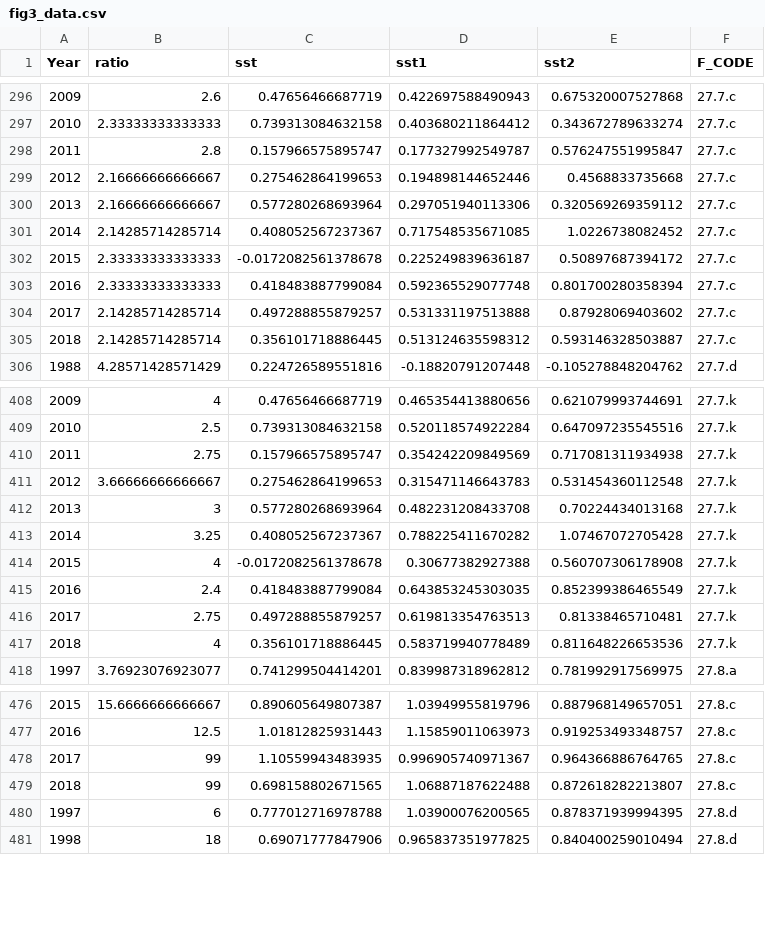
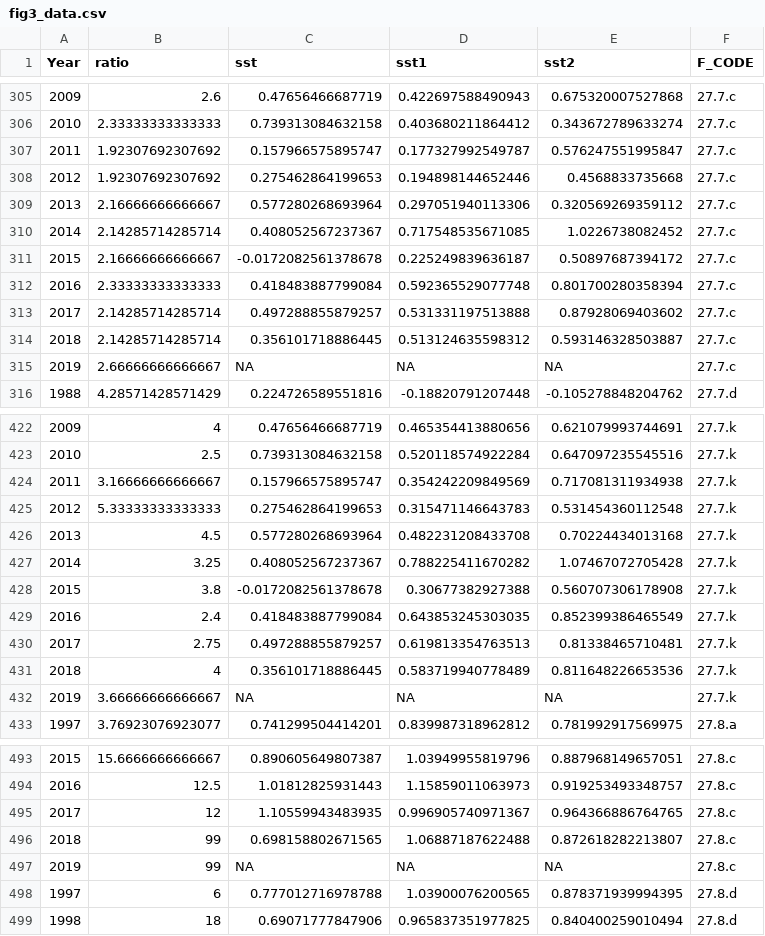
Before and after one commit to ices-taf/2020_ETC_fish-distribution-indicator, a CSV file: output/fig3_data.csv, drawn as a sheet; only a part is shown, gaps mark what is left out; the diff covers the shown part only.

```diff
--- a/output/fig3_data.csv
+++ b/output/fig3_data.csv
@@ -297,7 +306,7 @@
 2010,2.33333333333333,0.739313084632158,0.403680211864412,0.343672789633274,"27.7.c"
-2011,2.8,0.157966575895747,0.177327992549787,0.576247551995847,"27.7.c"
-2012,2.16666666666667,0.275462864199653,0.194898144652446,0.4568833735668,"27.7.c"
+2011,1.92307692307692,0.157966575895747,0.177327992549787,0.576247551995847,"27.7.c"
+2012,1.92307692307692,0.275462864199653,0.194898144652446,0.4568833735668,"27.7.c"
 2013,2.16666666666667,0.577280268693964,0.297051940113306,0.320569269359112,"27.7.c"
 2014,2.14285714285714,0.408052567237367,0.717548535671085,1.0226738082452,"27.7.c"
-2015,2.33333333333333,-0.0172082561378678,0.225249839636187,0.50897687394172,"27.7.c"
+2015,2.16666666666667,-0.0172082561378678,0.225249839636187,0.50897687394172,"27.7.c"
 2016,2.33333333333333,0.418483887799084,0.592365529077748,0.801700280358394,"27.7.c"
@@ -305,2 +314,3 @@
 2018,2.14285714285714,0.356101718886445,0.513124635598312,0.593146328503887,"27.7.c"
+2019,2.66666666666667,NA,NA,NA,"27.7.c"
 1988,4.28571428571429,0.224726589551816,-0.18820791207448,-0.105278848204762,"27.7.d"
@@ -409,7 +423,7 @@
 2010,2.5,0.739313084632158,0.520118574922284,0.647097235545516,"27.7.k"
-2011,2.75,0.157966575895747,0.354242209849569,0.717081311934938,"27.7.k"
-2012,3.66666666666667,0.275462864199653,0.315471146643783,0.531454360112548,"27.7.k"
-2013,3,0.577280268693964,0.482231208433708,0.70224434013168,"27.7.k"
+2011,3.16666666666667,0.157966575895747,0.354242209849569,0.717081311934938,"27.7.k"
+2012,5.33333333333333,0.275462864199653,0.315471146643783,0.531454360112548,"27.7.k"
+2013,4.5,0.577280268693964,0.482231208433708,0.70224434013168,"27.7.k"
 2014,3.25,0.408052567237367,0.788225411670282,1.07467072705428,"27.7.k"
-2015,4,-0.0172082561378678,0.30677382927388,0.560707306178908,"27.7.k"
+2015,3.8,-0.0172082561378678,0.30677382927388,0.560707306178908,"27.7.k"
 2016,2.4,0.418483887799084,0.643853245303035,0.852399386465549,"27.7.k"
@@ -417,2 +431,3 @@
 2018,4,0.356101718886445,0.583719940778489,0.811648226653536,"27.7.k"
+2019,3.66666666666667,NA,NA,NA,"27.7.k"
 1997,3.76923076923077,0.741299504414201,0.839987318962812,0.781992917569975,"27.8.a"
@@ -477,4 +494,5 @@
 2016,12.5,1.01812825931443,1.15859011063973,0.919253493348757,"27.8.c"
-2017,99,1.10559943483935,0.996905740971367,0.964366886764765,"27.8.c"
+2017,12,1.10559943483935,0.996905740971367,0.964366886764765,"27.8.c"
 2018,99,0.698158802671565,1.06887187622488,0.872618282213807,"27.8.c"
+2019,99,NA,NA,NA,"27.8.c"
 1997,6,0.777012716978788,1.03900076200565,0.878371939994395,"27.8.d"
```
Also changed, not shown: 16 added rows elsewhere in this file, output/fig2_data.csv, 7 other files.
